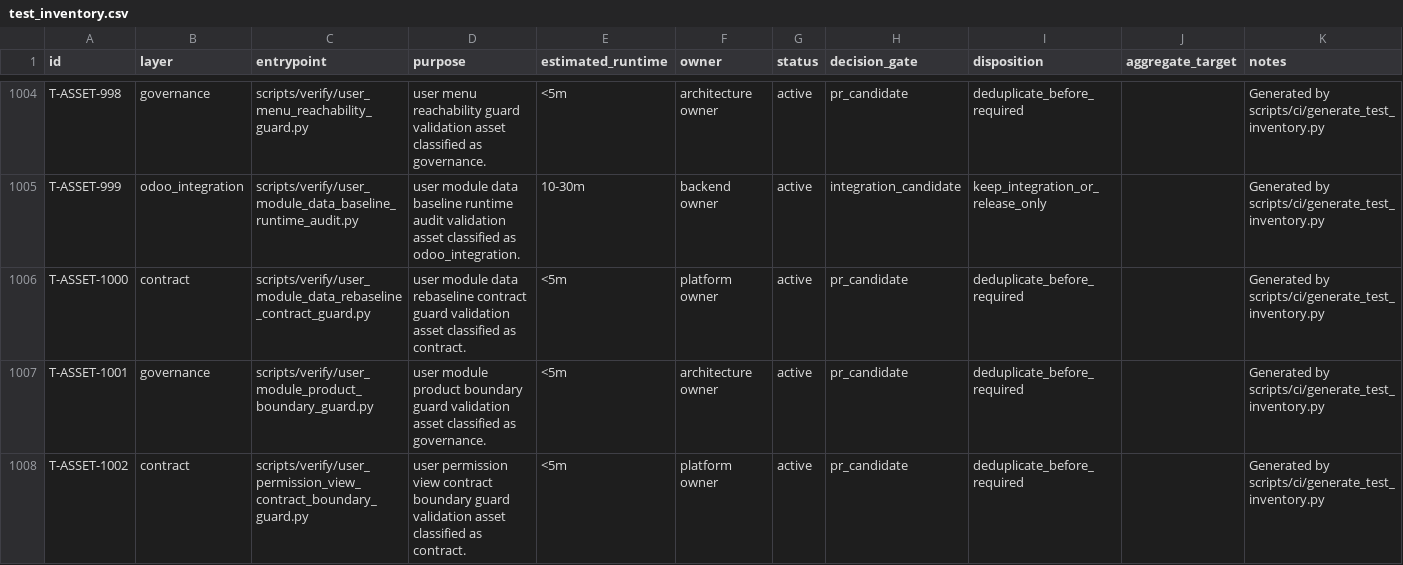
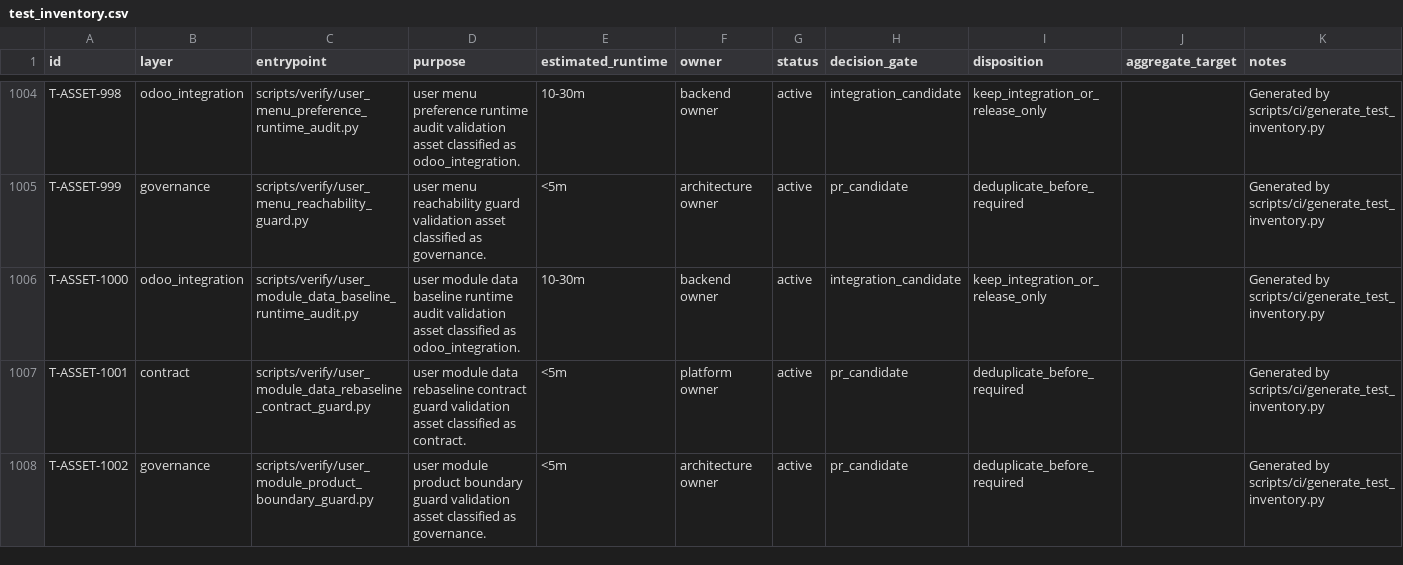
Before and after one commit to lidefend/sce-backend-odoo, a CSV file: docs/engineering_convergence/test_inventory.csv, drawn as a sheet; only a part is shown, gaps mark what is left out; the diff covers the shown part only; the diff names each change by its address in the sheet, - before the commit and + after, or states it on an @@ line.

```diff
--- a/docs/engineering_convergence/test_inventory.csv
+++ b/docs/engineering_convergence/test_inventory.csv
-B1004 (layer): governance
+B1004 (layer): odoo_integration
-C1004 (entrypoint): scripts/verify/user_menu_reachability_guard.py
+C1004 (entrypoint): scripts/verify/user_menu_preference_runtime_audit.py
-D1004 (purpose): user menu reachability guard validation asset classified as governance.
+D1004 (purpose): user menu preference runtime audit validation asset classified as odoo_integration.
-E1004 (estimated_runtime): <5m
+E1004 (estimated_runtime): 10-30m
-F1004 (owner): architecture owner
+F1004 (owner): backend owner
-H1004 (decision_gate): pr_candidate
+H1004 (decision_gate): integration_candidate
-I1004 (disposition): deduplicate_before_required
+I1004 (disposition): keep_integration_or_release_only
-B1005 (layer): odoo_integration
+B1005 (layer): governance
-C1005 (entrypoint): scripts/verify/user_module_data_baseline_runtime_audit.py
+C1005 (entrypoint): scripts/verify/user_menu_reachability_guard.py
-D1005 (purpose): user module data baseline runtime audit validation asset classified as odoo_integration.
+D1005 (purpose): user menu reachability guard validation asset classified as governance.
-E1005 (estimated_runtime): 10-30m
+E1005 (estimated_runtime): <5m
-F1005 (owner): backend owner
+F1005 (owner): architecture owner
-H1005 (decision_gate): integration_candidate
+H1005 (decision_gate): pr_candidate
-I1005 (disposition): keep_integration_or_release_only
+I1005 (disposition): deduplicate_before_required
-B1006 (layer): contract
+B1006 (layer): odoo_integration
-C1006 (entrypoint): scripts/verify/user_module_data_rebaseline_contract_guard.py
+C1006 (entrypoint): scripts/verify/user_module_data_baseline_runtime_audit.py
-D1006 (purpose): …module data rebaseline contract guard validation asset classified as contract.
+D1006 (purpose): …module data baseline runtime audit validation asset classified as odoo_integration.
-E1006 (estimated_runtime): <5m
+E1006 (estimated_runtime): 10-30m
-F1006 (owner): platform owner
+F1006 (owner): backend owner
-H1006 (decision_gate): pr_candidate
+H1006 (decision_gate): integration_candidate
-I1006 (disposition): deduplicate_before_required
+I1006 (disposition): keep_integration_or_release_only
-B1007 (layer): governance
+B1007 (layer): contract
-C1007 (entrypoint): scripts/verify/user_module_product_boundary_guard.py
+C1007 (entrypoint): scripts/verify/user_module_data_rebaseline_contract_guard.py
-D1007 (purpose): user module product boundary guard validation asset classified as governance.
+D1007 (purpose): user module data rebaseline contract guard validation asset classified as contract.
-F1007 (owner): architecture owner
+F1007 (owner): platform owner
-B1008 (layer): contract
+B1008 (layer): governance
-C1008 (entrypoint): scripts/verify/user_permission_view_contract_boundary_guard.py
+C1008 (entrypoint): scripts/verify/user_module_product_boundary_guard.py
-D1008 (purpose): user permission view contract boundary guard validation asset classified as contract.
+D1008 (purpose): user module product boundary guard validation asset classified as governance.
-F1008 (owner): platform owner
+F1008 (owner): architecture owner
```
Also changed, not shown: 1 added row and 150 edited cells elsewhere in this file, addons/smart_core/security/ir.model.access.csv, 27 other files.
